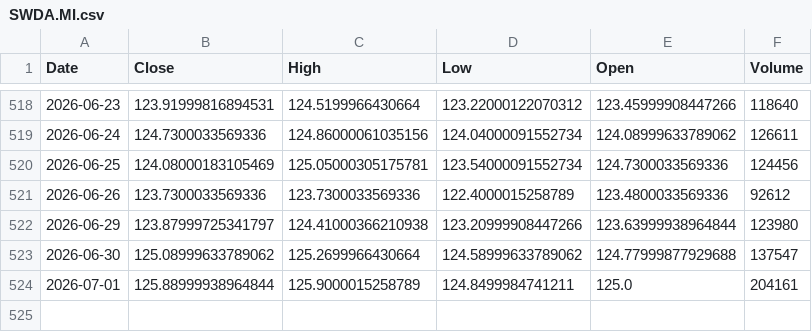
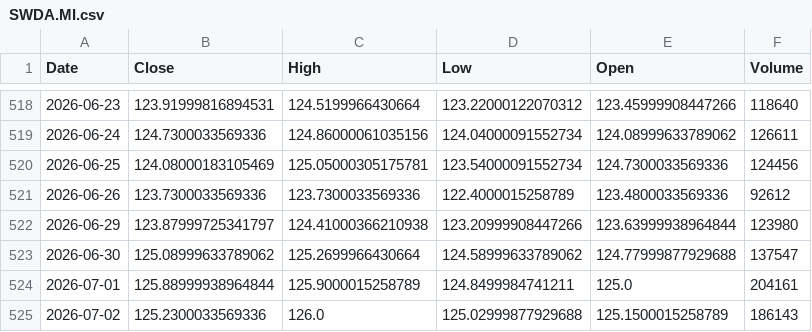
Before and after one commit to angelolosito/directa-telegram-lab, a CSV file: data/market_cache/SWDA.MI.csv, drawn as a sheet; only a part is shown, gaps mark what is left out; the diff names each change by its address in the sheet, - before the commit and + after, or states it on an @@ line.

```diff
--- a/data/market_cache/SWDA.MI.csv
+++ b/data/market_cache/SWDA.MI.csv
+row 525: 2026-07-02 | 125.2300033569336 | 126.0 | 125.02999877929688 | 125.1500015258789 | 186143
```
Also changed, not shown: data/market_cache/CSSPX.MI.csv, data/market_cache/META.csv, 54 other files.
